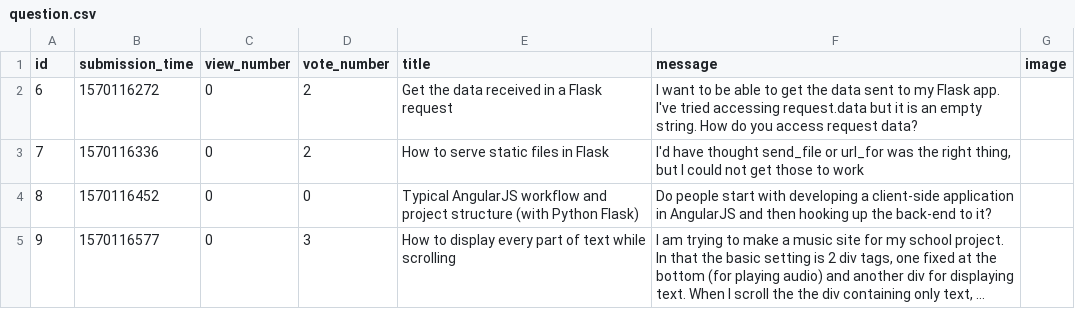
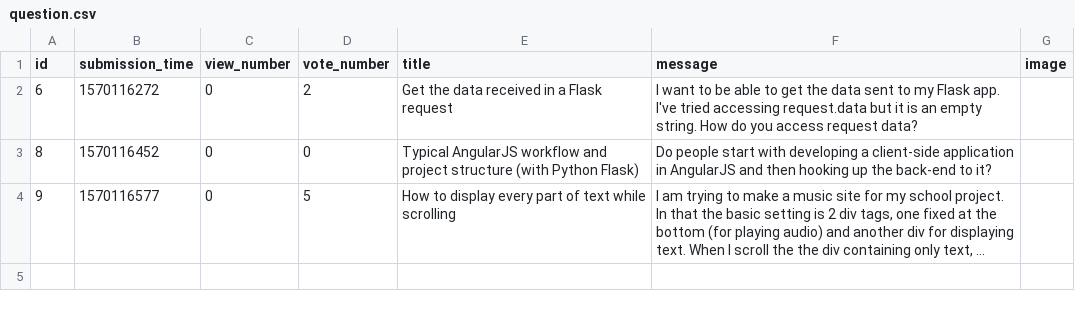
Before and after one commit to EvelinSzabados/ask-mate-python, a CSV file: sample_data/question.csv, drawn as a sheet; long unchanged cells end in …; removed rows and columns are numbered as before the commit, all else as after; the diff names each change by its address in the sheet, - before the commit and + after, or states it on an @@ line.

```diff
--- a/sample_data/question.csv
+++ b/sample_data/question.csv
-row 3: 7 | 1570116336 | 0 | 2 | How to serve static files in Flask | I'd have thought send_file or url_for was the right thing, but I could not get those to work
-D4 (vote_number): 3
+D4 (vote_number): 5
```
Also changed, not shown: 2 other files.
